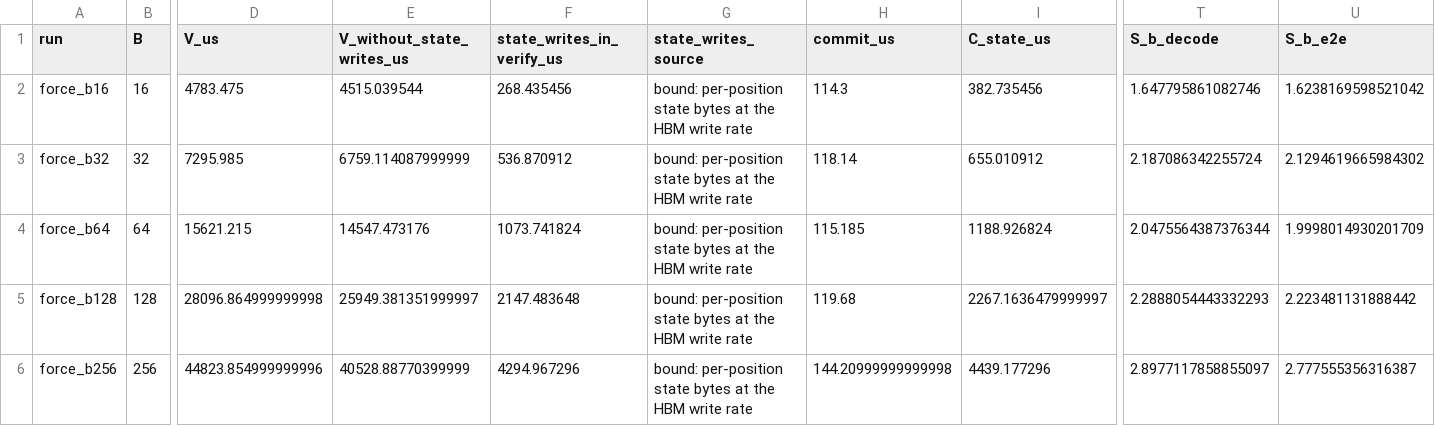
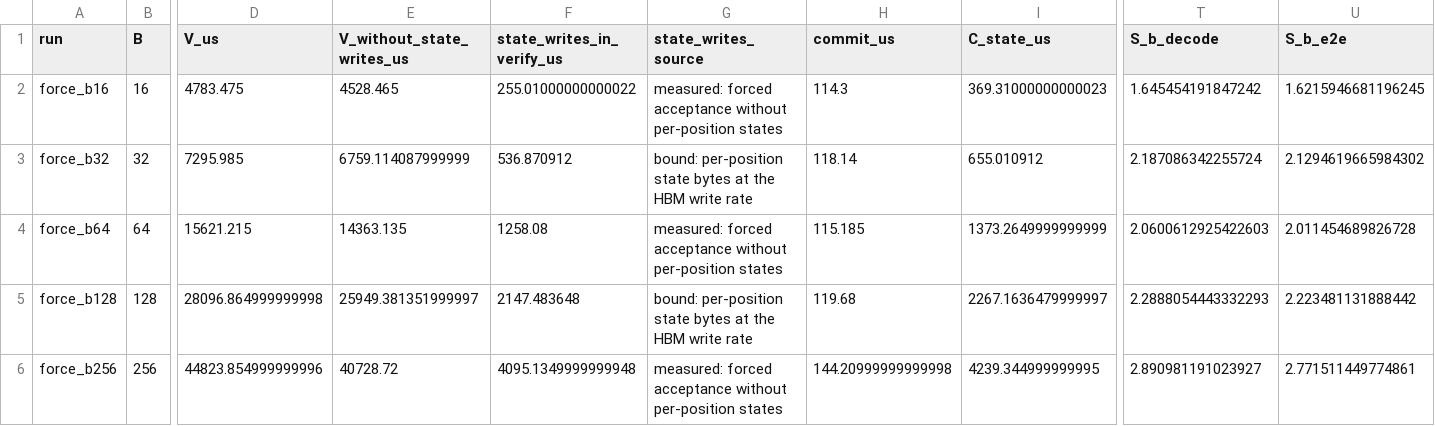
Before and after one commit to SamMausberg/verified-progress, a CSV file: evidence/repair/stage_a_oracle.csv, drawn as a sheet; only a part is shown, gaps mark what is left out; the diff names each change by its address in the sheet, - before the commit and + after, or states it on an @@ line.

Commit message:
Attribute the wide-block verify cost and rerun Stage A with SGLang's Triton verify kernel
Dropping the per-position GDN states saves 0.26, 1.26 and 4.10 ms of the
verify pass at B = 16, 64, 256; switching the GDN verify kernel from
FlashInfer's to SGLang's Triton kernel makes the pass 2.06x faster at B = 64
and 2.34x at B = 256 (V(256) 19.2 ms). With the Triton kernel and the DFlash
baseline on the same kernel, perfect blocks reach the 5x target from B = 64
and P3's two-pass design passes Stage A at B = 256; P3 stays refuted by
Stage B.

```diff
--- a/evidence/repair/stage_a_oracle.csv
+++ b/evidence/repair/stage_a_oracle.csv
-E2 (V_without_state_writes_us): 4515.039544
+E2 (V_without_state_writes_us): 4528.465
-F2 (state_writes_in_verify_us): 268.435456
+F2 (state_writes_in_verify_us): 255.01000000000022
-G2 (state_writes_source): bound: per-position state bytes at the HBM write rate
+G2 (state_writes_source): measured: forced acceptance without per-position states
-I2 (C_state_us): 382.735456
+I2 (C_state_us): 369.31000000000023
-T2 (S_b_decode): 1.647795861082746
+T2 (S_b_decode): 1.645454191847242
-U2 (S_b_e2e): 1.6238169598521042
+U2 (S_b_e2e): 1.6215946681196245
-E4 (V_without_state_writes_us): 14547.473176
+E4 (V_without_state_writes_us): 14363.135
-F4 (state_writes_in_verify_us): 1073.741824
+F4 (state_writes_in_verify_us): 1258.08
-G4 (state_writes_source): bound: per-position state bytes at the HBM write rate
+G4 (state_writes_source): measured: forced acceptance without per-position states
-I4 (C_state_us): 1188.926824
+I4 (C_state_us): 1373.2649999999999
-T4 (S_b_decode): 2.0475564387376344
+T4 (S_b_decode): 2.0600612925422603
-U4 (S_b_e2e): 1.9998014930201709
+U4 (S_b_e2e): 2.011454689826728
-E6 (V_without_state_writes_us): 40528.88770399999
+E6 (V_without_state_writes_us): 40728.72
-F6 (state_writes_in_verify_us): 4294.967296
+F6 (state_writes_in_verify_us): 4095.1349999999948
-G6 (state_writes_source): bound: per-position state bytes at the HBM write rate
+G6 (state_writes_source): measured: forced acceptance without per-position states
-I6 (C_state_us): 4439.177296
+I6 (C_state_us): 4239.344999999995
-T6 (S_b_decode): 2.8977117858855097
+T6 (S_b_decode): 2.890981191023927
-U6 (S_b_e2e): 2.777555356316387
+U6 (S_b_e2e): 2.771511449774861
```
Also changed, not shown: 6 other files.
